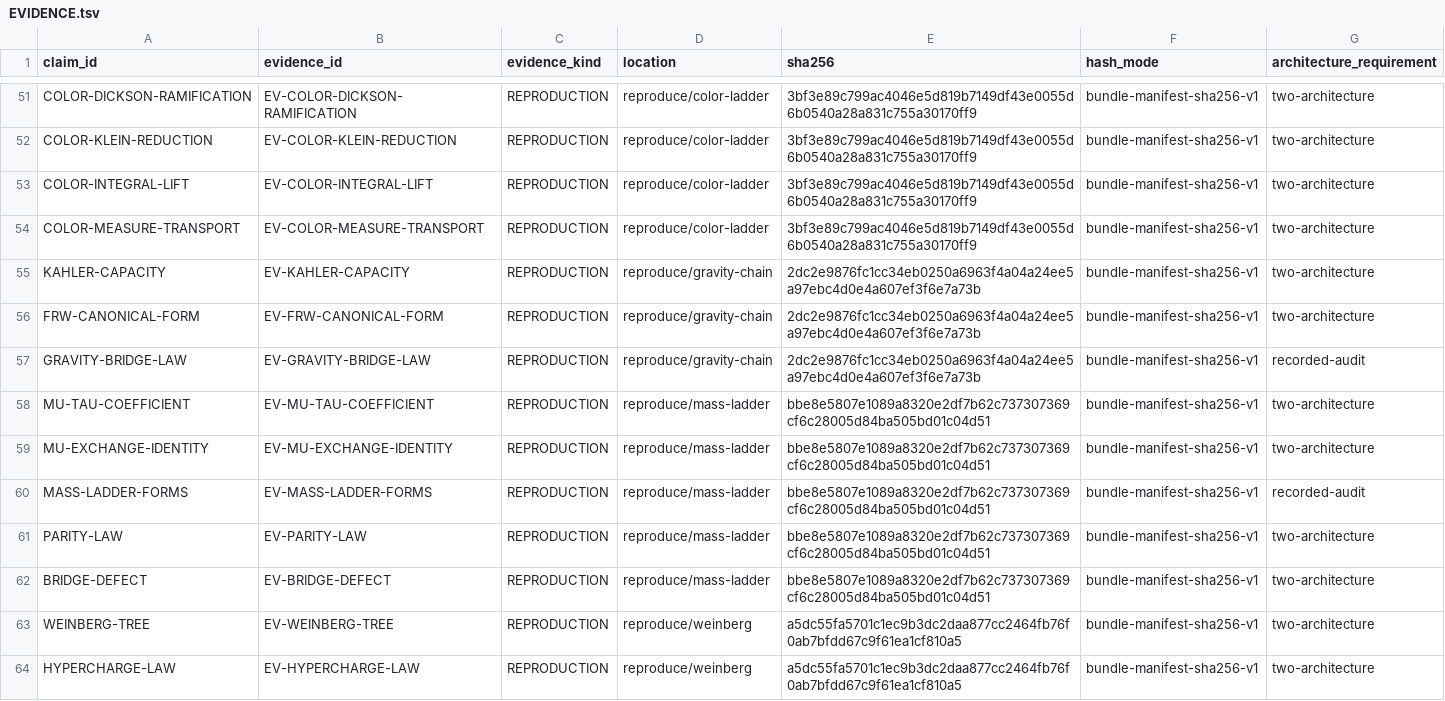
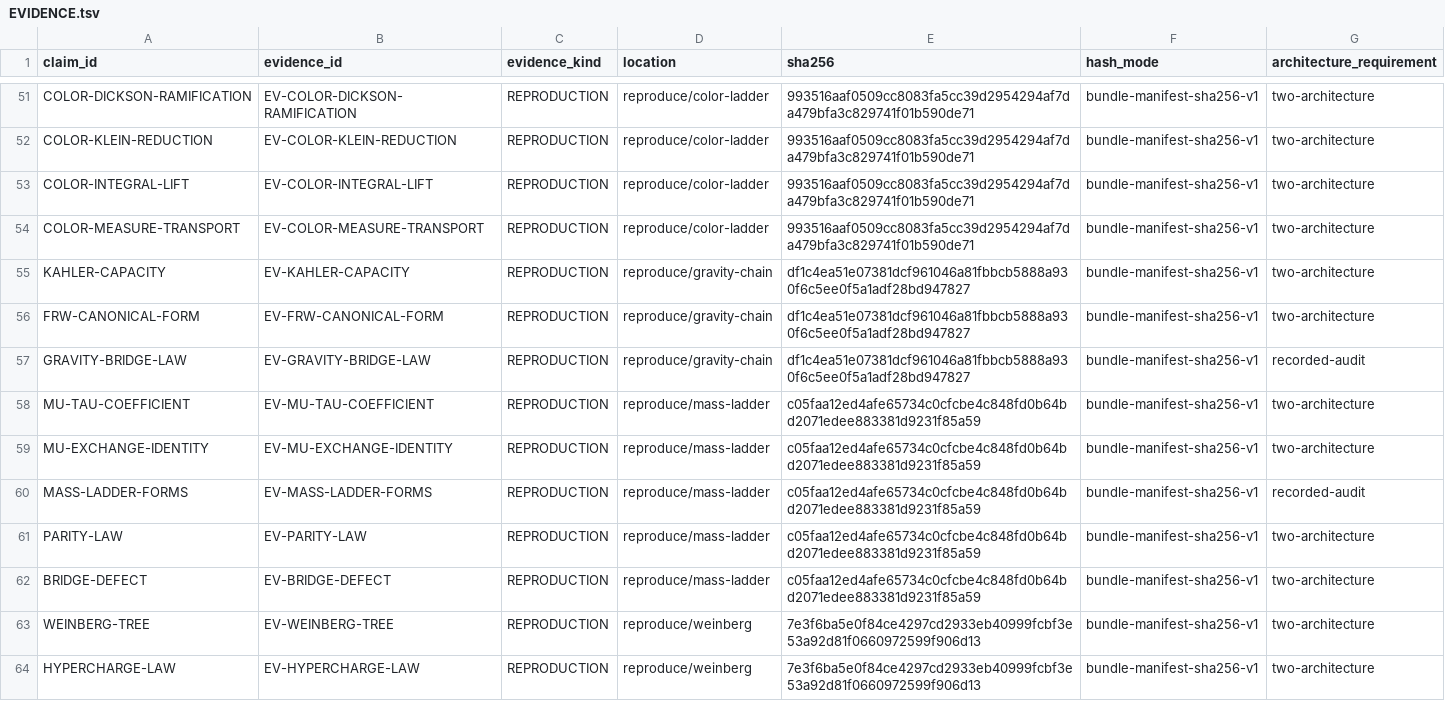
Before and after one commit to mathorn1973/twist-j, a TSV file: canon/EVIDENCE.tsv, drawn as a sheet; only a part is shown, gaps mark what is left out; the diff covers the shown part only; the diff names each change by its address in the sheet, - before the commit and + after, or states it on an @@ line.

```diff
--- a/canon/EVIDENCE.tsv
+++ b/canon/EVIDENCE.tsv
-E51:E54 (sha256): 3bf3e89c799ac4046e5d819b7149df43e0055d6b0540a28a831c755a30170ff9
+E51:E54 (sha256): 993516aaf0509cc8083fa5cc39d2954294af7da479bfa3c829741f01b590de71
-E55:E57 (sha256): 2dc2e9876fc1cc34eb0250a6963f4a04a24ee5a97ebc4d0e4a607ef3f6e7a73b
+E55:E57 (sha256): df1c4ea51e07381dcf961046a81fbbcb5888a930f6c5ee0f5a1adf28bd947827
-E58:E62 (sha256): bbe8e5807e1089a8320e2df7b62c737307369cf6c28005d84ba505bd01c04d51
+E58:E62 (sha256): c05faa12ed4afe65734c0cfcbe4c848fd0b64bd2071edee883381d9231f85a59
-E63:E64 (sha256): a5dc55fa5701c1ec9b3dc2daa877cc2464fb76f0ab7bfdd67c9f61ea1cf810a5
+E63:E64 (sha256): 7e3f6ba5e0f84ce4297cd2933eb40999fcbf3e53a92d81f0660972599f906d13
```
Also changed, not shown: 100 edited cells elsewhere in this file, 12 other files.
